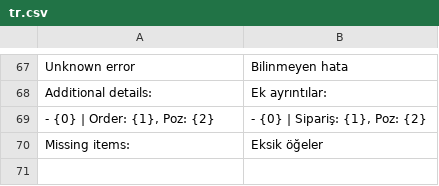
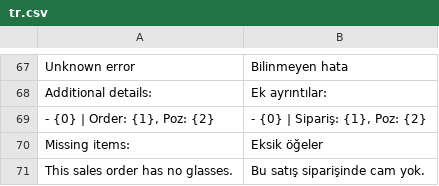
Before and after one commit to Junius-Soft/ozerpan_ercom_sync, a CSV file: ozerpan_ercom_sync/translations/tr.csv, drawn as a sheet; only a part is shown, gaps mark what is left out; the diff names each change by its address in the sheet, - before the commit and + after, or states it on an @@ line.

```diff
--- a/ozerpan_ercom_sync/translations/tr.csv
+++ b/ozerpan_ercom_sync/translations/tr.csv
+row 71: This sales order has no glasses. | Bu satış siparişinde cam yok.
```
Also changed, not shown: 11 other files.
